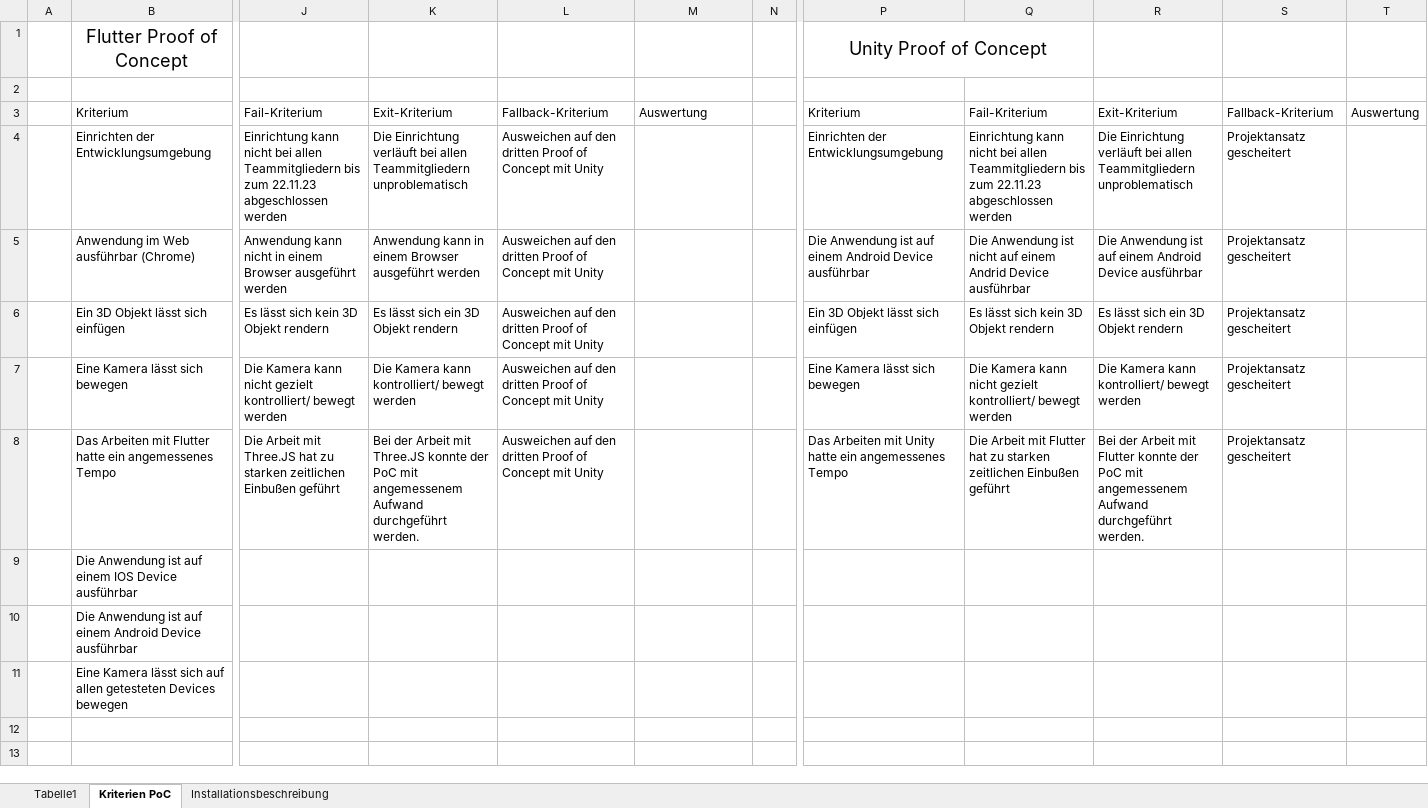
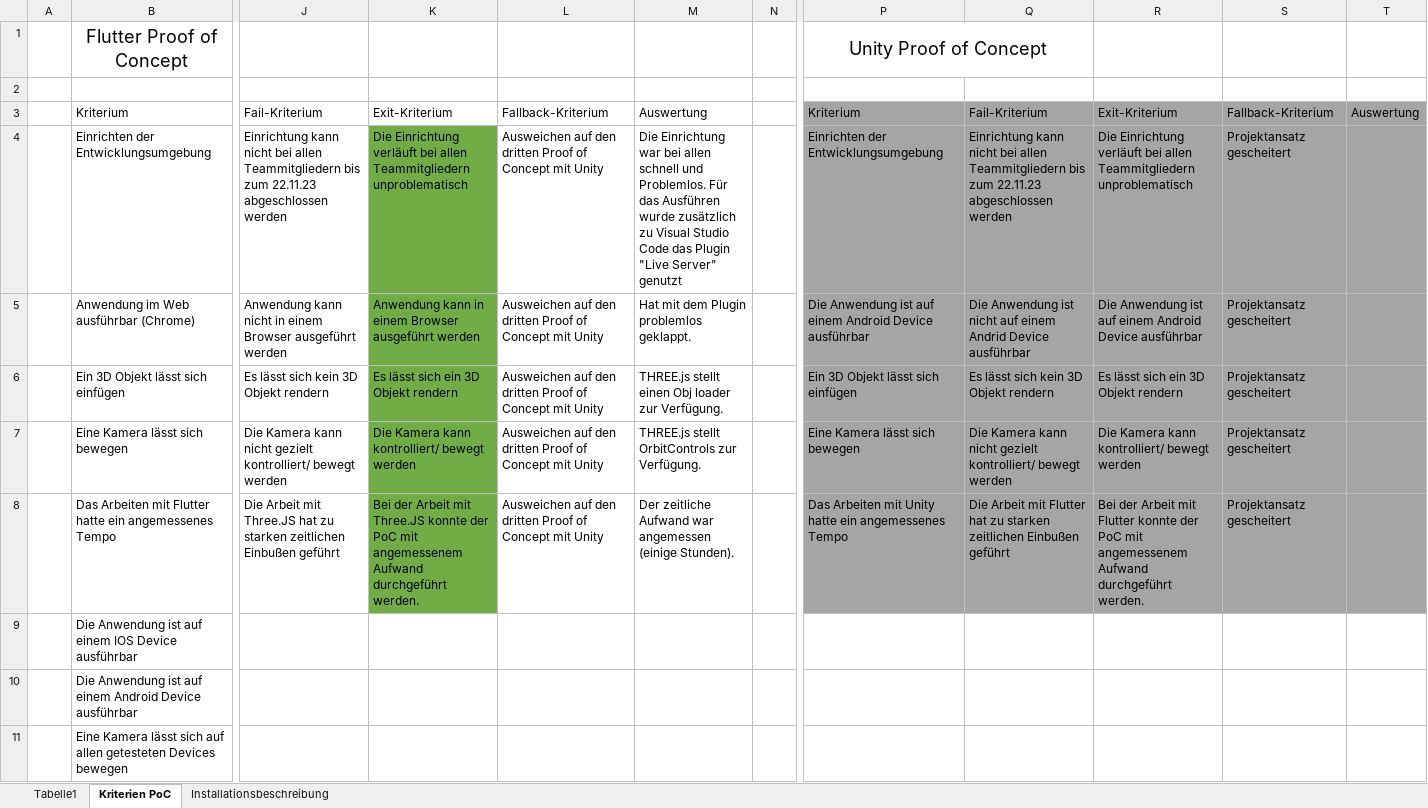
Before and after one commit to Splashpixx/EPW2122ChouliarasBurgdorfWolf, an Excel workbook: Artefakte/WS2122_ChouliarasBurgdorfWolf_PoC_Kriterien.xlsx, sheet Kriterien PoC, drawn as a sheet; only a part is shown, gaps mark what is left out; values as stored, in another font and other column widths than the file's, no borders; the diff names each change by its address in the sheet, - before the commit and + after, or states it on an @@ line.

Commit message:
update Artefakte

```diff
--- a/Artefakte/WS2122_ChouliarasBurgdorfWolf_PoC_Kriterien.xlsx (sheet Kriterien PoC)
+++ b/Artefakte/WS2122_ChouliarasBurgdorfWolf_PoC_Kriterien.xlsx (sheet Kriterien PoC)
-P3:T8 fill: none
+P3:T8 fill: #A5A5A5
-K4:K8 fill: none
+K4:K8 fill: #70AD47
-M4: (empty)
+M4: Die Einrichtung war bei allen schnell und Problemlos. Für das Ausführen wurde zusätzlich zu Visual Studio Code das Plugin "Live Server" genutzt
-M5: (empty)
+M5: Hat mit dem Plugin problemlos geklappt.
-M6: (empty)
+M6: THREE.js stellt einen Obj loader zur Verfügung.
-M7: (empty)
+M7: THREE.js stellt OrbitControls zur Verfügung.
-M8: (empty)
+M8: Der zeitliche Aufwand war angemessen (einige Stunden).
```
Also changed, not shown: Artefakte/WS2122_ChouliarasBurgdorfWolf_Projektplan_V01.xlsx, 3 other files.
